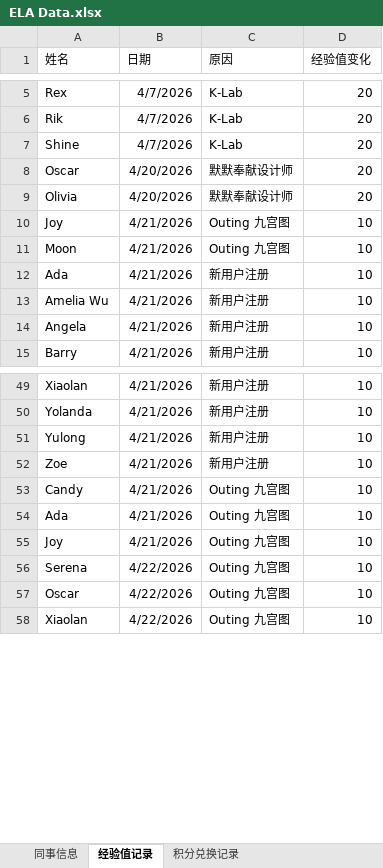
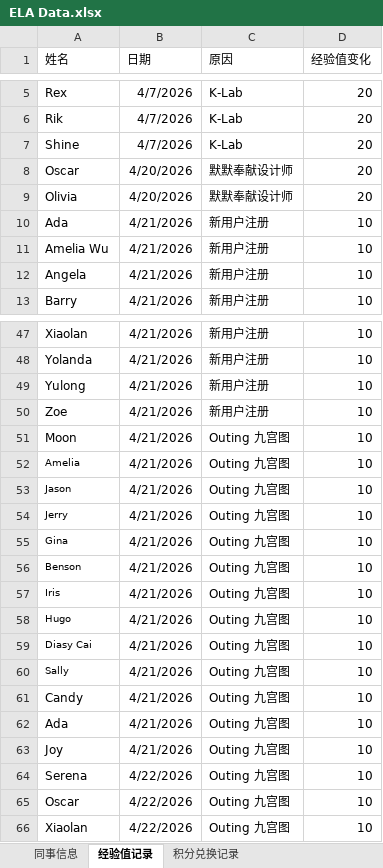
Before and after one commit to Neverwhateve/ela-leaderboard, an Excel workbook: ELA Data.xlsx, sheet 经验值记录, drawn as a sheet; only a part is shown, gaps mark what is left out; values as stored, in another font and other column widths than the file's, no borders; removed rows and columns are numbered as before the commit, all else as after; the diff names each change by its address in the sheet, - before the commit and + after, or states it on an @@ line.

```diff
--- a/ELA Data.xlsx (sheet 经验值记录)
+++ b/ELA Data.xlsx (sheet 经验值记录)
-row 10: Joy | 4/21/2026 | Outing 九宫图 | 10
@@ row 11 moved to row 51: Moon @@
+row 52: Amelia | 4/21/2026 | Outing 九宫图 | 10
+row 53: Jason | 4/21/2026 | Outing 九宫图 | 10
+row 54: Jerry | 4/21/2026 | Outing 九宫图 | 10
+row 55: Gina | 4/21/2026 | Outing 九宫图 | 10
+row 56: Benson | 4/21/2026 | Outing 九宫图 | 10
+row 57: Iris | 4/21/2026 | Outing 九宫图 | 10
+row 58: Hugo | 4/21/2026 | Outing 九宫图 | 10
+row 59: Diasy Cai | 4/21/2026 | Outing 九宫图 | 10
+row 60: Sally | 4/21/2026 | Outing 九宫图 | 10
```
Also changed, not shown: sheet 同事信息, 1 other file.
